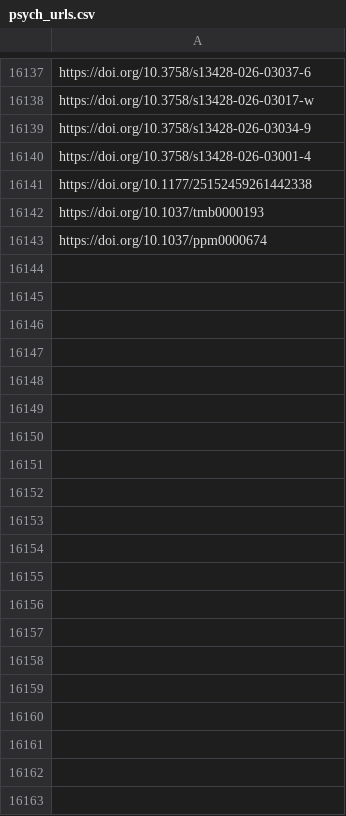
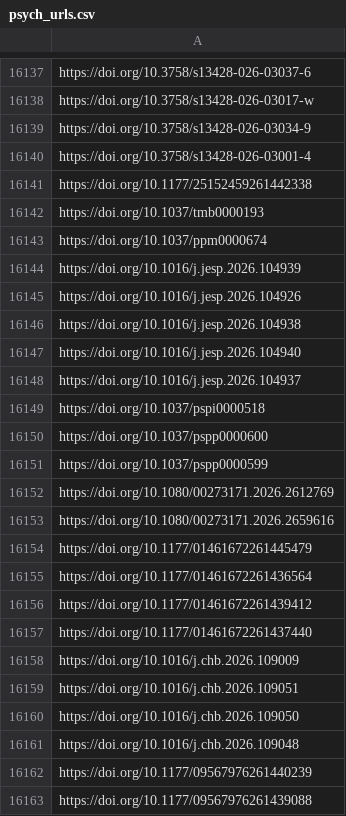
Before and after one commit to jacob-long/picnic, a CSV file: memory/psych_urls.csv, drawn as a sheet; only a part is shown, gaps mark what is left out; the diff covers the shown part only.

```diff
--- a/memory/psych_urls.csv
+++ b/memory/psych_urls.csv
@@ -16143 +16143,21 @@ https://doi.org/10.1037/tmb0000193
 https://doi.org/10.1037/ppm0000674
+https://doi.org/10.1016/j.jesp.2026.104939
+https://doi.org/10.1016/j.jesp.2026.104926
+https://doi.org/10.1016/j.jesp.2026.104938
+https://doi.org/10.1016/j.jesp.2026.104940
+https://doi.org/10.1016/j.jesp.2026.104937
+https://doi.org/10.1037/pspi0000518
+https://doi.org/10.1037/pspp0000600
+https://doi.org/10.1037/pspp0000599
+https://doi.org/10.1080/00273171.2026.2612769
+https://doi.org/10.1080/00273171.2026.2659616
+https://doi.org/10.1177/01461672261445479
+https://doi.org/10.1177/01461672261436564
+https://doi.org/10.1177/01461672261439412
+https://doi.org/10.1177/01461672261437440
+https://doi.org/10.1016/j.chb.2026.109009
+https://doi.org/10.1016/j.chb.2026.109051
+https://doi.org/10.1016/j.chb.2026.109050
+https://doi.org/10.1016/j.chb.2026.109048
+https://doi.org/10.1177/09567976261440239
+https://doi.org/10.1177/09567976261439088
```
Also changed, not shown: 16 added rows elsewhere in this file, memory/po_urls.csv, memory/politics_urls.csv, 10 other files.
